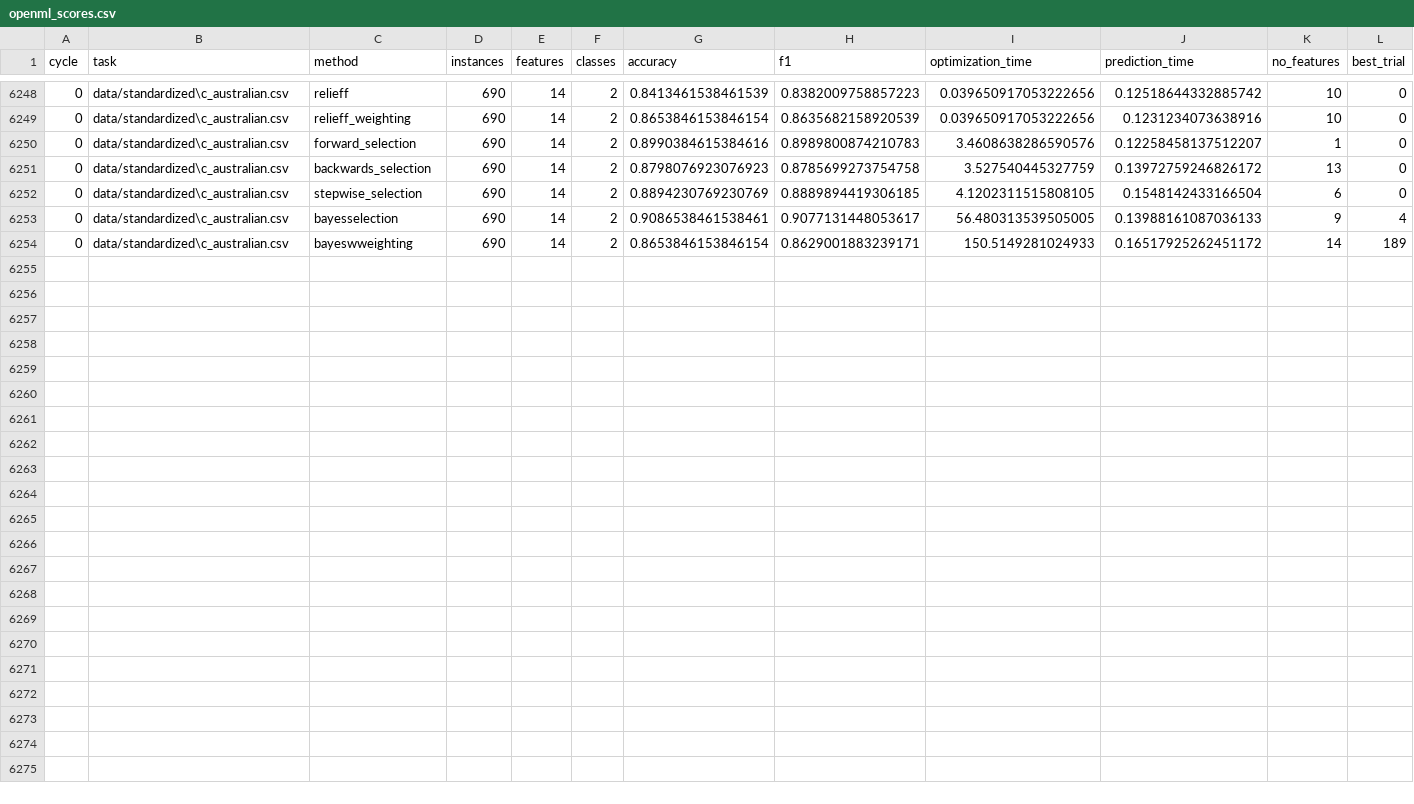
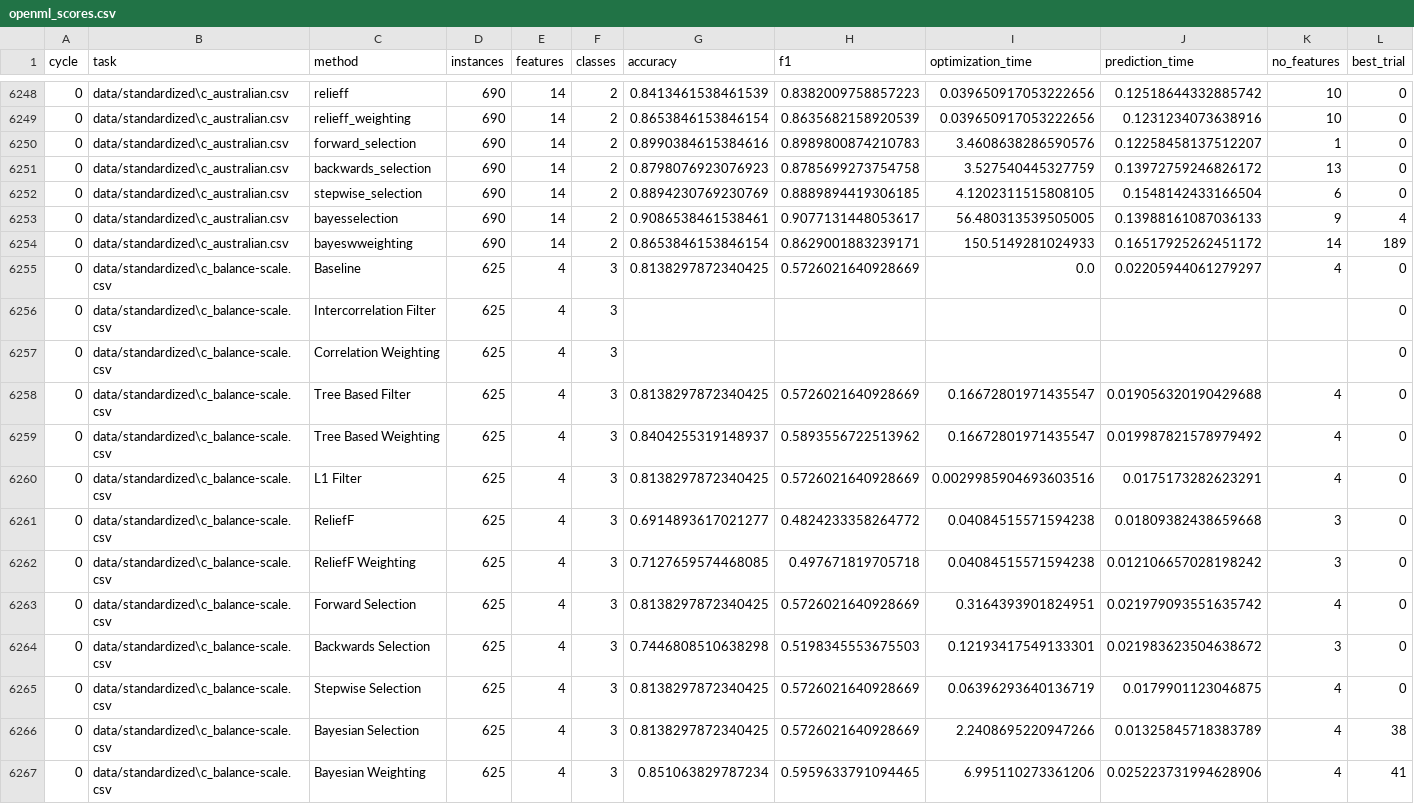
Before and after one commit to nvsclub/FeatureWeightingWithOptuna, a CSV file: results/openml_scores.csv, drawn as a sheet; only a part is shown, gaps mark what is left out.

```diff
--- a/results/openml_scores.csv
+++ b/results/openml_scores.csv
@@ -6254 +6254,14 @@ cycle,task,method,instances,features,classes,accuracy,f1,optimization_time,predi
 0,data/standardized\c_australian.csv,bayeswweighting,690,14,2,0.8653846153846154,0.8629001883239171,150.5149281024933,0.16517925262451172,14,189
+0,data/standardized\c_balance-scale.csv,Baseline,625,4,3,0.8138297872340425,0.5726021640928669,0.0,0.02205944061279297,4,0
+0,data/standardized\c_balance-scale.csv,Intercorrelation Filter,625,4,3,,,,,,0
+0,data/standardized\c_balance-scale.csv,Correlation Weighting,625,4,3,,,,,,0
+0,data/standardized\c_balance-scale.csv,Tree Based Filter,625,4,3,0.8138297872340425,0.5726021640928669,0.16672801971435547,0.019056320190429688,4,0
+0,data/standardized\c_balance-scale.csv,Tree Based Weighting,625,4,3,0.8404255319148937,0.5893556722513962,0.16672801971435547,0.019987821578979492,4,0
+0,data/standardized\c_balance-scale.csv,L1 Filter,625,4,3,0.8138297872340425,0.5726021640928669,0.0029985904693603516,0.0175173282623291,4,0
+0,data/standardized\c_balance-scale.csv,ReliefF,625,4,3,0.6914893617021277,0.4824233358264772,0.04084515571594238,0.01809382438659668,3,0
+0,data/standardized\c_balance-scale.csv,ReliefF Weighting,625,4,3,0.7127659574468085,0.497671819705718,0.04084515571594238,0.012106657028198242,3,0
+0,data/standardized\c_balance-scale.csv,Forward Selection,625,4,3,0.8138297872340425,0.5726021640928669,0.3164393901824951,0.021979093551635742,4,0
+0,data/standardized\c_balance-scale.csv,Backwards Selection,625,4,3,0.7446808510638298,0.5198345553675503,0.12193417549133301,0.021983623504638672,3,0
+0,data/standardized\c_balance-scale.csv,Stepwise Selection,625,4,3,0.8138297872340425,0.5726021640928669,0.06396293640136719,0.0179901123046875,4,0
+0,data/standardized\c_balance-scale.csv,Bayesian Selection,625,4,3,0.8138297872340425,0.5726021640928669,2.2408695220947266,0.01325845718383789,4,38
+0,data/standardized\c_balance-scale.csv,Bayesian Weighting,625,4,3,0.851063829787234,0.5959633791094465,6.995110273361206,0.025223731994628906,4,41
```
Also changed, not shown: 1 other file.
